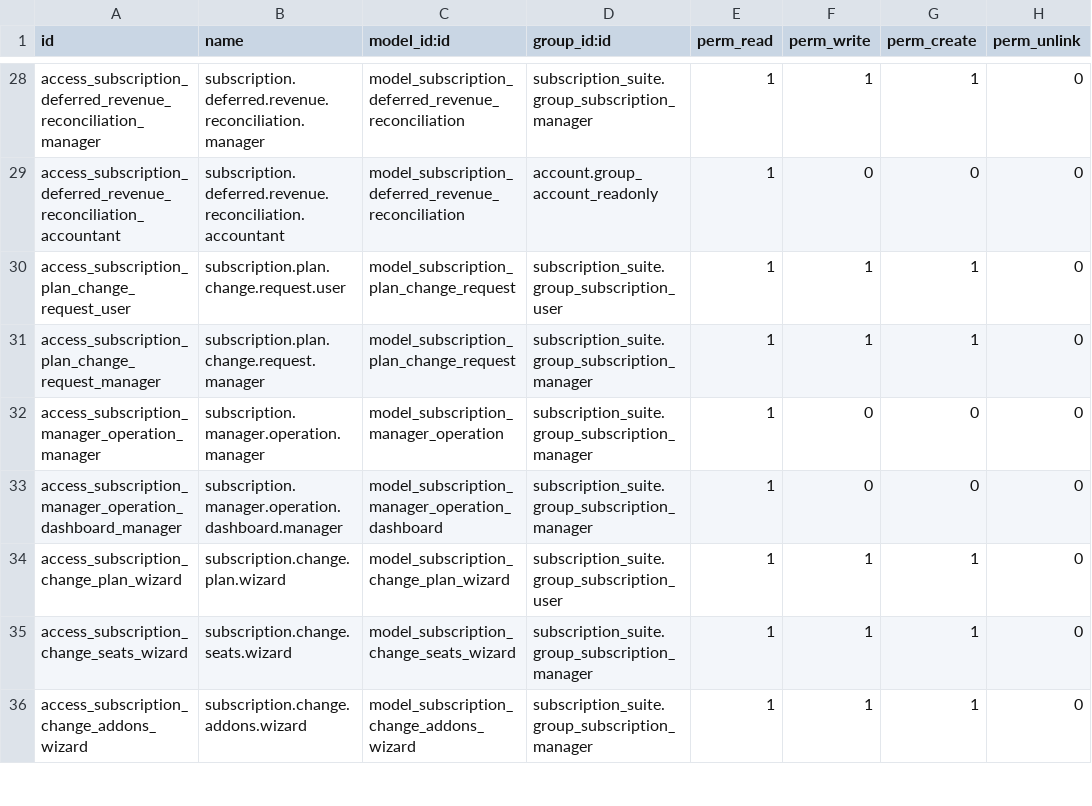
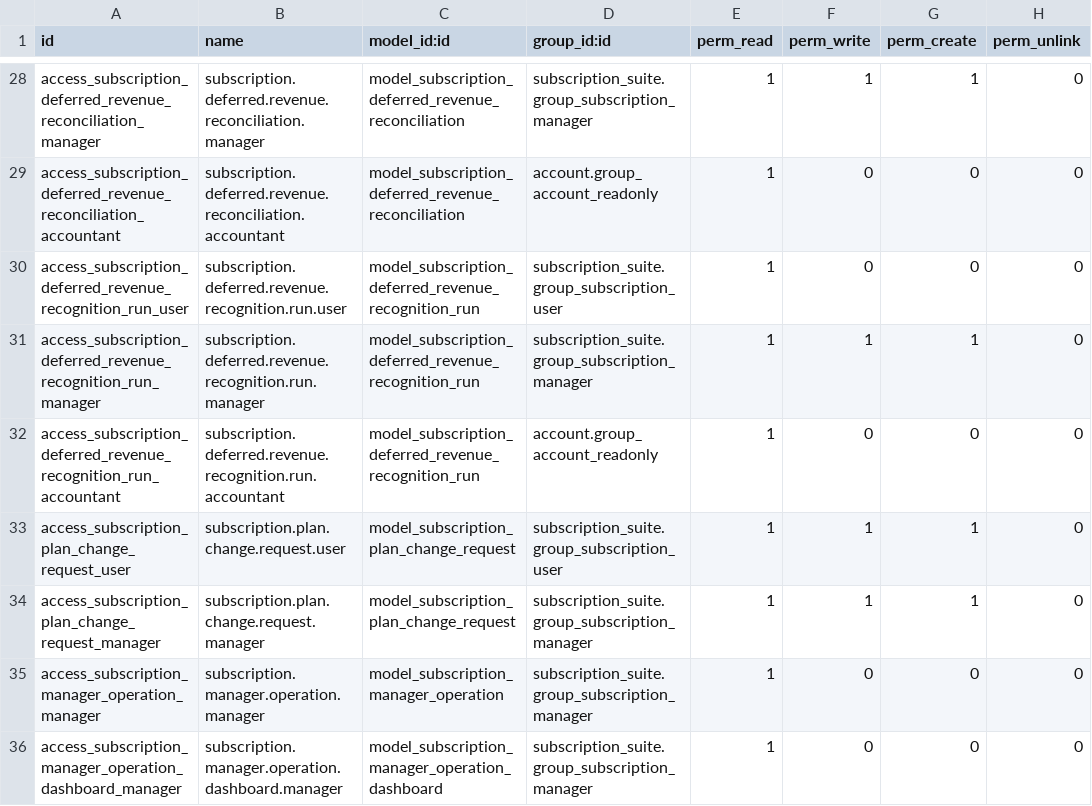
Before and after one commit to jgera/odoo-dev, a CSV file: custom_addons/subscription_suite/subscription_suite_billing/security/ir.model.access.csv, drawn as a sheet; only a part is shown, gaps mark what is left out; the shorter side is filled out with more unchanged rows.

Commit message:
Add scheduled revenue recognition posting cron

```diff
--- a/custom_addons/subscription_suite/subscription_suite_billing/security/ir.model.access.csv
+++ b/custom_addons/subscription_suite/subscription_suite_billing/security/ir.model.access.csv
@@ -29,2 +29,5 @@ access_subscription_deferred_revenue_reconciliation_manager,subscription.deferre
 access_subscription_deferred_revenue_reconciliation_accountant,subscription.deferred.revenue.reconciliation.accountant,model_subscription_deferred_revenue_reconciliation,account.group_account_readonly,1,0,0,0
+access_subscription_deferred_revenue_recognition_run_user,subscription.deferred.revenue.recognition.run.user,model_subscription_deferred_revenue_recognition_run,subscription_suite.group_subscription_user,1,0,0,0
+access_subscription_deferred_revenue_recognition_run_manager,subscription.deferred.revenue.recognition.run.manager,model_subscription_deferred_revenue_recognition_run,subscription_suite.group_subscription_manager,1,1,1,0
+access_subscription_deferred_revenue_recognition_run_accountant,subscription.deferred.revenue.recognition.run.accountant,model_subscription_deferred_revenue_recognition_run,account.group_account_readonly,1,0,0,0
 access_subscription_plan_change_request_user,subscription.plan.change.request.user,model_subscription_plan_change_request,subscription_suite.group_subscription_user,1,1,1,0
```
Also changed, not shown: 19 other files.
